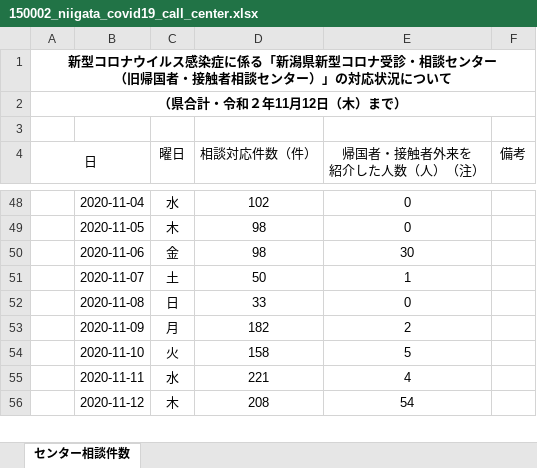
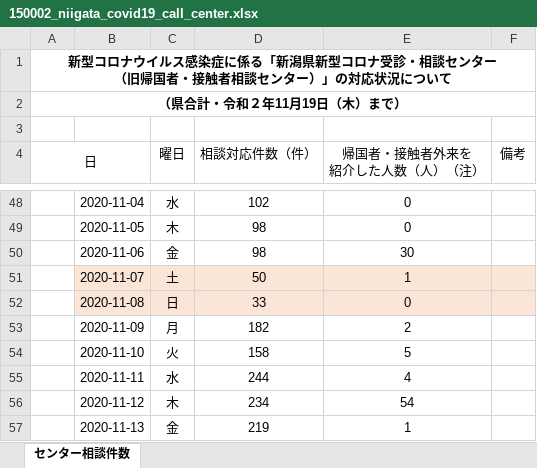
Before and after one commit to CodeForNiigata/covid19-data-niigata, an Excel workbook: dist/xlsx/150002_niigata_covid19_call_center.xlsx, sheet センター相談件数, drawn as a sheet; only a part is shown, gaps mark what is left out; values as stored, in another font and other column widths than the file's, no borders; the diff covers the shown part only; the diff names each change by its address in the sheet, - before the commit and + after, or states it on an @@ line.

```diff
--- a/dist/xlsx/150002_niigata_covid19_call_center.xlsx (sheet センター相談件数)
+++ b/dist/xlsx/150002_niigata_covid19_call_center.xlsx (sheet センター相談件数)
-A2 (日): （県合計・令和２年11月12日（木）まで）
+A2 (日): （県合計・令和２年11月19日（木）まで）
-B51:F52 fill: none
+B51:F52 fill: #FBE5D6
-D55 (相談対応件数（件）): 221
+D55 (相談対応件数（件）): 244
-D56 (相談対応件数（件）): 208
+D56 (相談対応件数（件）): 234
+row 57:  | 2020-11-13 | 金 | 219 | 1
```
Also changed, not shown: 6 added rows, 2 edited cells and cell formats elsewhere in this sheet, dist/xlsx/150002_niigata_covid19_test.xlsx, 8 other files.
